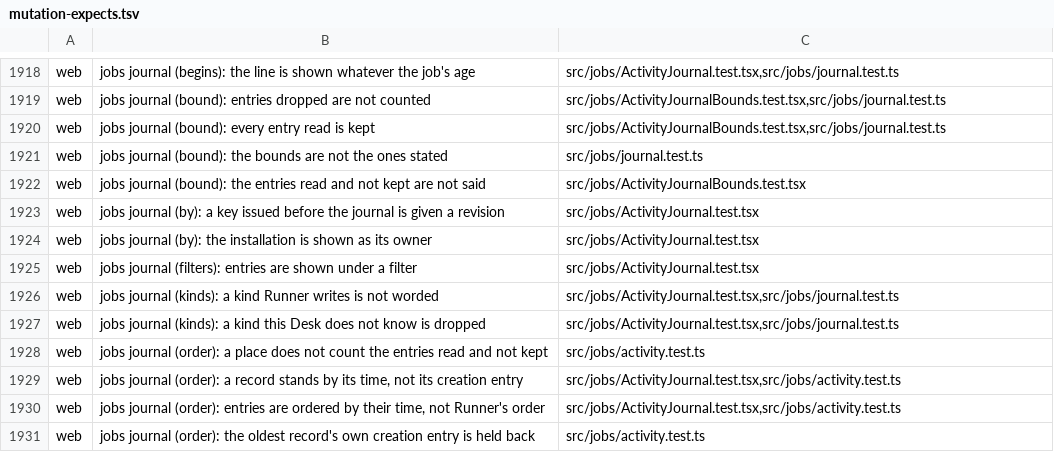
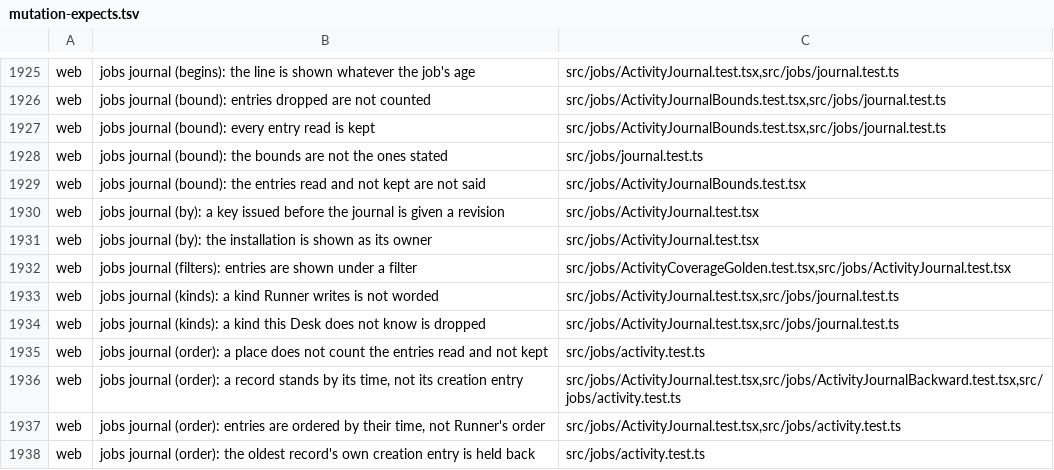
Before and after one commit to Judgment-Pack/judgment-pack-desk, a TSV file: scripts/mutation-expects.tsv, drawn as a sheet; only a part is shown, gaps mark what is left out; the diff covers the shown part only.

```diff
--- a/scripts/mutation-expects.tsv
+++ b/scripts/mutation-expects.tsv
@@ -1924,3 +1931,3 @@ web	jobs journal (by): a key issued before the journal is given a revision	src/j
 web	jobs journal (by): the installation is shown as its owner	src/jobs/ActivityJournal.test.tsx
-web	jobs journal (filters): entries are shown under a filter	src/jobs/ActivityJournal.test.tsx
+web	jobs journal (filters): entries are shown under a filter	src/jobs/ActivityCoverageGolden.test.tsx,src/jobs/ActivityJournal.test.tsx
 web	jobs journal (kinds): a kind Runner writes is not worded	src/jobs/ActivityJournal.test.tsx,src/jobs/journal.test.ts
@@ -1928,3 +1935,3 @@ web	jobs journal (kinds): a kind this Desk does not know is dropped	src/jobs/Act
 web	jobs journal (order): a place does not count the entries read and not kept	src/jobs/activity.test.ts
-web	jobs journal (order): a record stands by its time, not its creation entry	src/jobs/ActivityJournal.test.tsx,src/jobs/activity.test.ts
+web	jobs journal (order): a record stands by its time, not its creation entry	src/jobs/ActivityJournal.test.tsx,src/jobs/ActivityJournalBackward.test.tsx,src/jobs/activity.test.ts
 web	jobs journal (order): entries are ordered by their time, not Runner's order	src/jobs/ActivityJournal.test.tsx,src/jobs/activity.test.ts
```
Also changed, not shown: 18 added rows and 2 edited cells elsewhere in this file.
